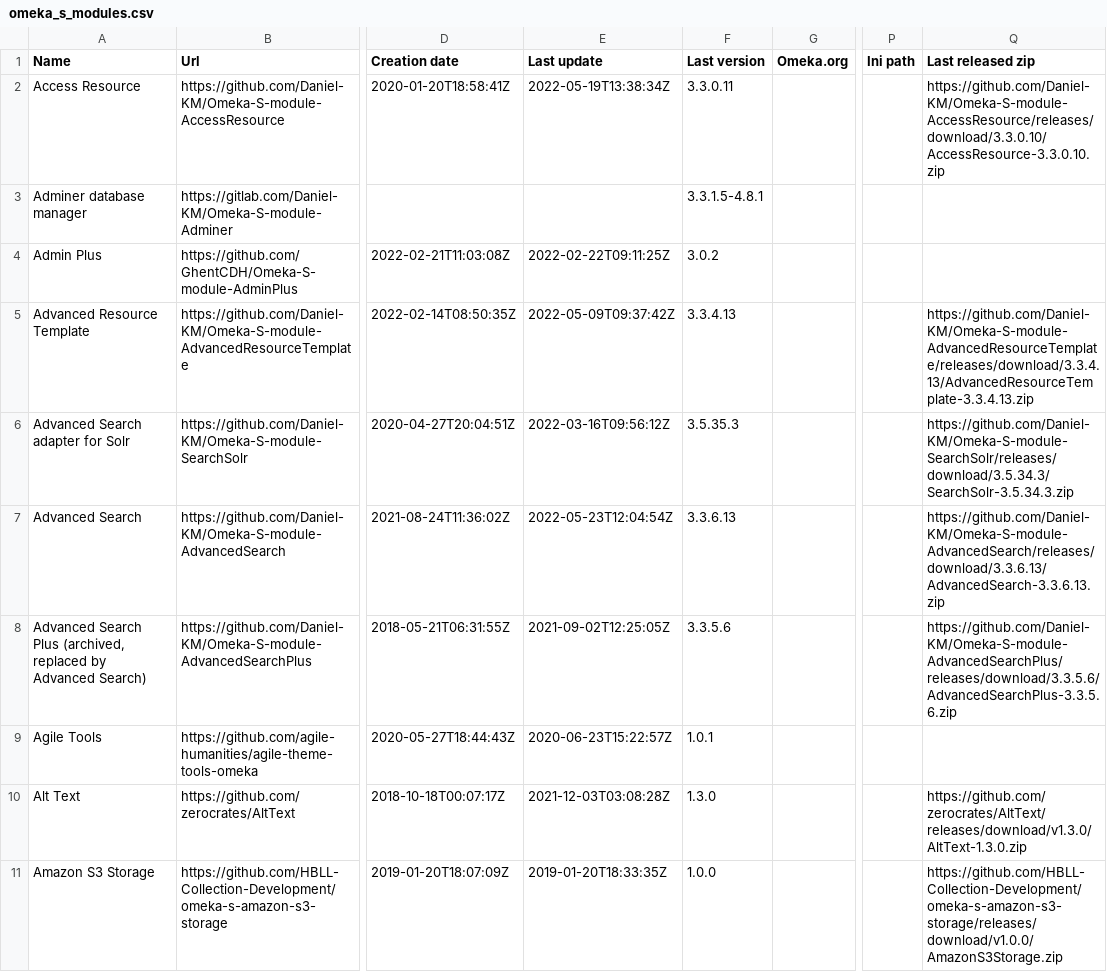
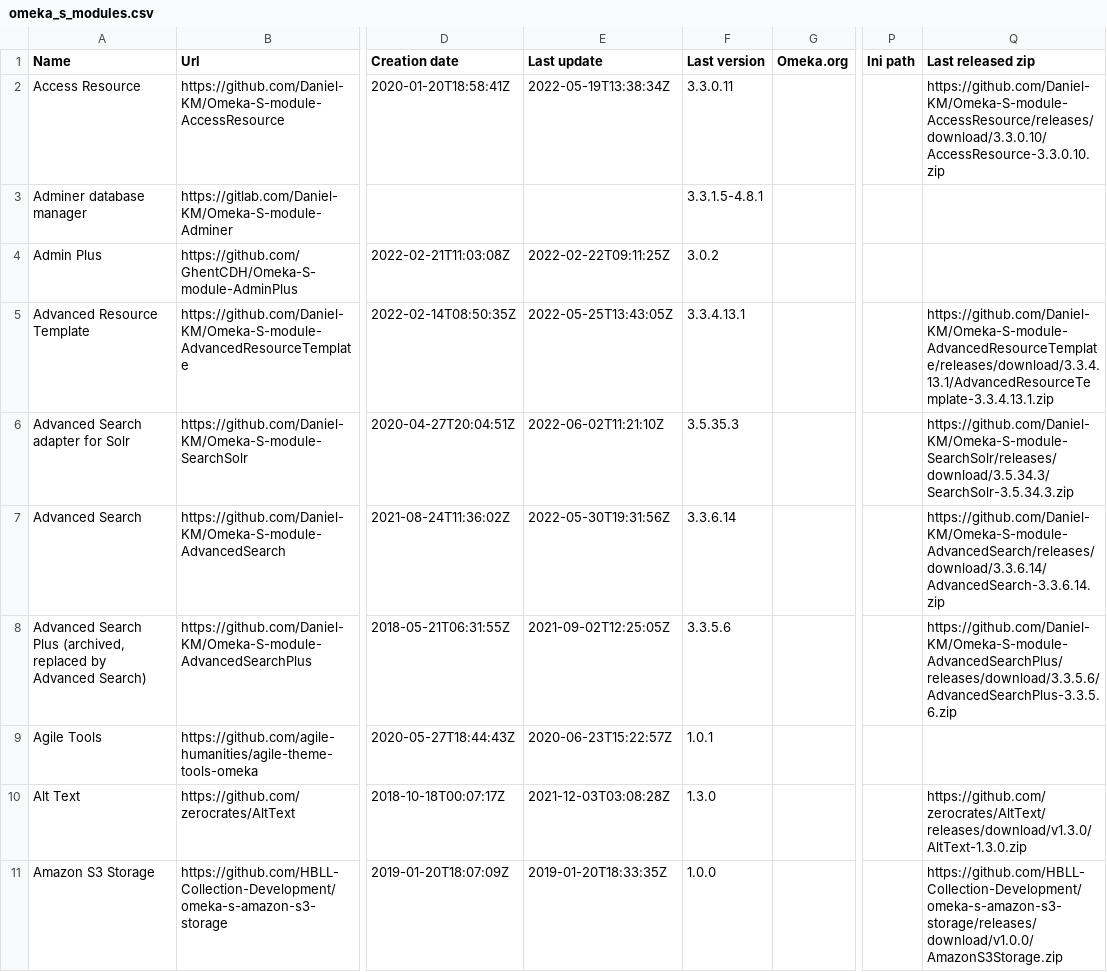
Before and after one commit to Daniel-KM/UpgradeToOmekaS, a CSV file: _data/omeka_s_modules.csv, drawn as a sheet; only a part is shown, gaps mark what is left out; the diff covers the shown part only; the diff names each change by its address in the sheet, - before the commit and + after, or states it on an @@ line.

Commit message:
Updated lists.

```diff
--- a/_data/omeka_s_modules.csv
+++ b/_data/omeka_s_modules.csv
-E5 (Last update): 2022-05-09T09:37:42Z
+E5 (Last update): 2022-05-25T13:43:05Z
-F5 (Last version): 3.3.4.13
+F5 (Last version): 3.3.4.13.1
-Q5 (Last released zip): https://github.com/Daniel-KM/Omeka-S-module-AdvancedResourceTemplate/releases/download/3.3.4.13/AdvancedResourceTemplate-3.3.4.13.zip
+Q5 (Last released zip): https://github.com/Daniel-KM/Omeka-S-module-AdvancedResourceTemplate/releases/download/3.3.4.13.1/AdvancedResourceTemplate-3.3.4.13.1.zip
-E6 (Last update): 2022-03-16T09:56:12Z
+E6 (Last update): 2022-06-02T11:21:10Z
-E7 (Last update): 2022-05-23T12:04:54Z
+E7 (Last update): 2022-05-30T19:31:56Z
-F7 (Last version): 3.3.6.13
+F7 (Last version): 3.3.6.14
-Q7 (Last released zip): https://github.com/Daniel-KM/Omeka-S-module-AdvancedSearch/releases/download/3.3.6.13/AdvancedSearch-3.3.6.13.zip
+Q7 (Last released zip): https://github.com/Daniel-KM/Omeka-S-module-AdvancedSearch/releases/download/3.3.6.14/AdvancedSearch-3.3.6.14.zip
```
Also changed, not shown: 1 added row and 32 edited cells elsewhere in this file, _data/omeka_plugins.csv, _data/omeka_s_themes.csv, 1 other file.
